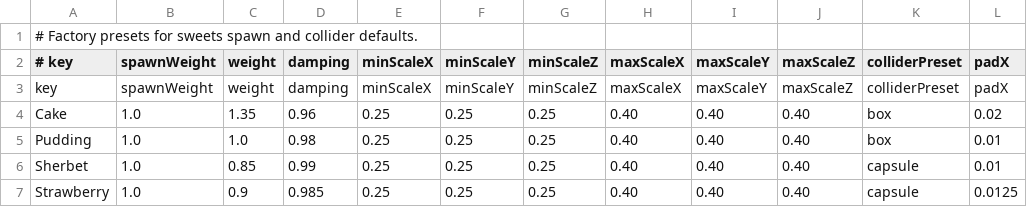
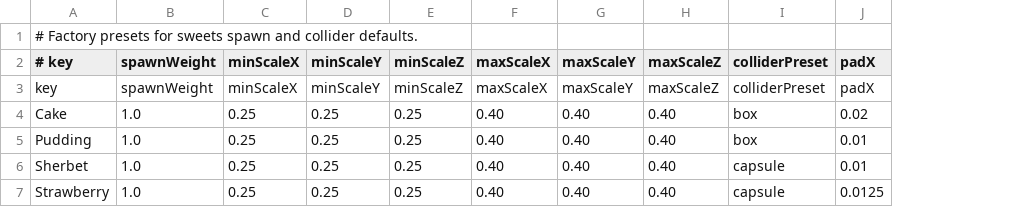
Before and after one commit to Aromoboy/HAL_HEW_216, a CSV file: HEWGame/Assets/Config/sweets_factory.csv, drawn as a sheet; only a part is shown; the diff names each change by its address in the sheet, - before the commit and + after, or states it on an @@ line.

Commit message:
Refine sweets Box2D setup

```diff
--- a/HEWGame/Assets/Config/sweets_factory.csv
+++ b/HEWGame/Assets/Config/sweets_factory.csv
-column C (weight), rows 3-7: weight | 1.35 | 1.0 | 0.85 | 0.9
-column D (damping), rows 3-7: damping | 0.96 | 0.98 | 0.99 | 0.985
```
Also changed, not shown: 5 other files.
